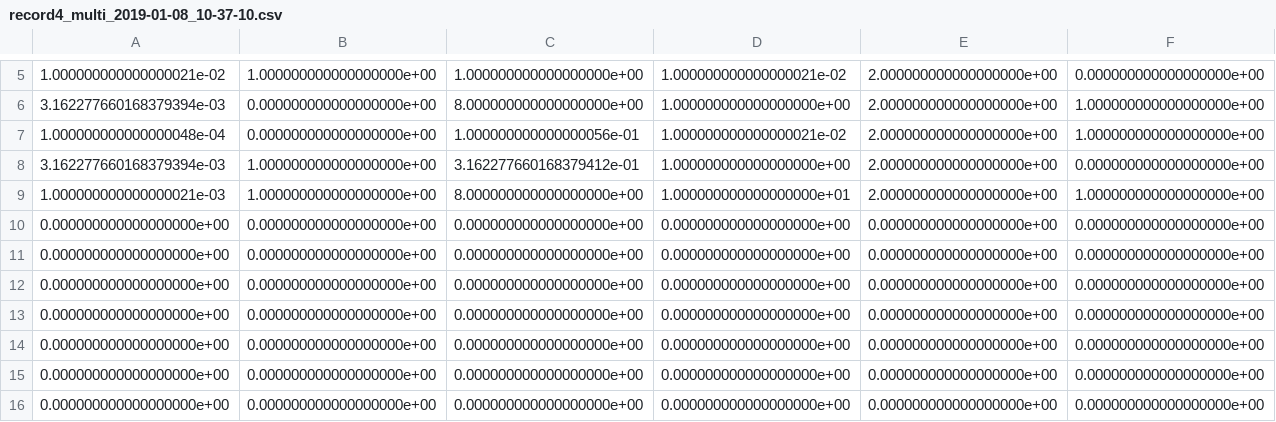
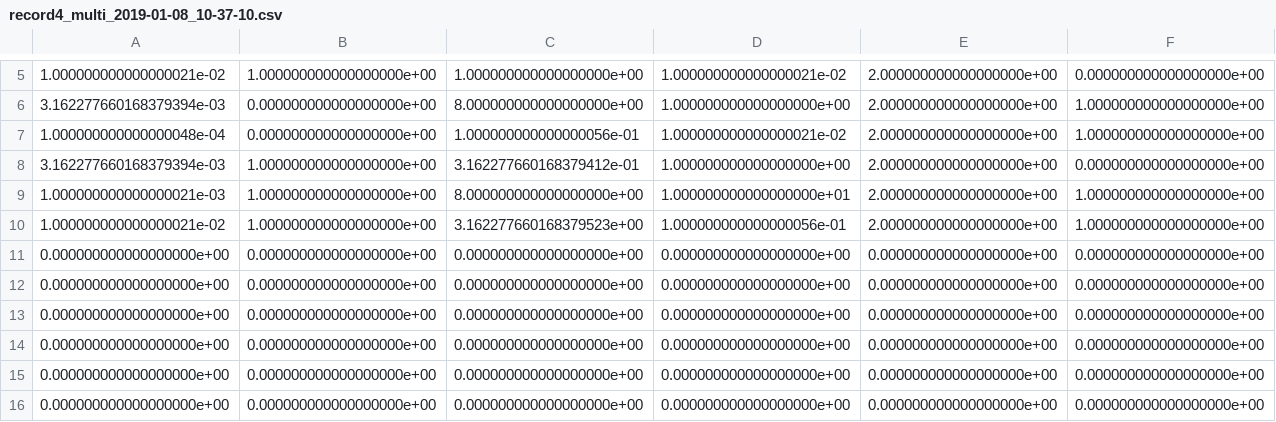
Before and after one commit to silent567/examples, a CSV file: mnist/record4_multi_2019-01-08_10-37-10.csv, drawn as a sheet; only a part is shown, gaps mark what is left out; removed rows and columns are numbered as before the commit, all else as after; rows hold the shown columns only; the diff names each change by its address in the sheet, - before the commit and + after, or states it on an @@ line.

Commit message:
Add records

```diff
--- a/mnist/record4_multi_2019-01-08_10-37-10.csv
+++ b/mnist/record4_multi_2019-01-08_10-37-10.csv
-row 10: 0.000000000000000000e+00 | 0.000000000000000000e+00 | 0.000000000000000000e+00 | 0.000000000000000000e+00 | 0.000000000000000000e+00 | 0.000000000000000000e+00
+row 10: 1.000000000000000021e-02 | 1.000000000000000000e+00 | 3.162277660168379523e+00 | 1.000000000000000056e-01 | 2.000000000000000000e+00 | 1.000000000000000000e+00
```
